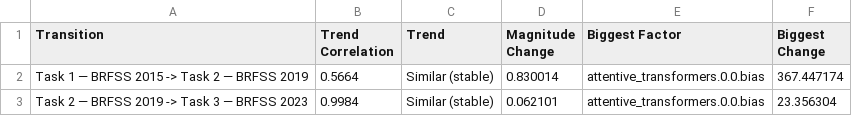
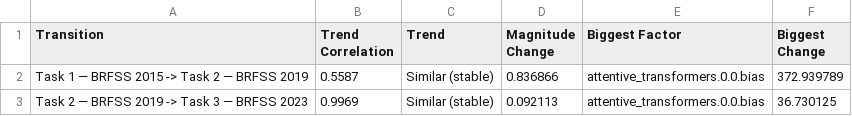
Before and after one commit to 7rahib/BRFSS_temporal_learning_diabetes_prediction, a CSV file: results/tabnet/fisher_delta_ewc.csv, drawn as a sheet.

```diff
--- a/results/tabnet/fisher_delta_ewc.csv
+++ b/results/tabnet/fisher_delta_ewc.csv
@@ -1,3 +1,3 @@
 Transition,Trend Correlation,Trend,Magnitude Change,Biggest Factor,Biggest Change
-Task 1 — BRFSS 2015 -> Task 2 — BRFSS 2019,0.5664,Similar (stable),0.830014,attentive_transformers.0.0.bias,367.447174
-Task 2 — BRFSS 2019 -> Task 3 — BRFSS 2023,0.9984,Similar (stable),0.062101,attentive_transformers.0.0.bias,23.356304
+Task 1 — BRFSS 2015 -> Task 2 — BRFSS 2019,0.5587,Similar (stable),0.836866,attentive_transformers.0.0.bias,372.939789
+Task 2 — BRFSS 2019 -> Task 3 — BRFSS 2023,0.9969,Similar (stable),0.092113,attentive_transformers.0.0.bias,36.730125
```
Also changed, not shown: results/tabnet/fisher_delta_ewc_top_weights.csv, results/tabnet/fisher_delta_replay.csv, 21 other files.
